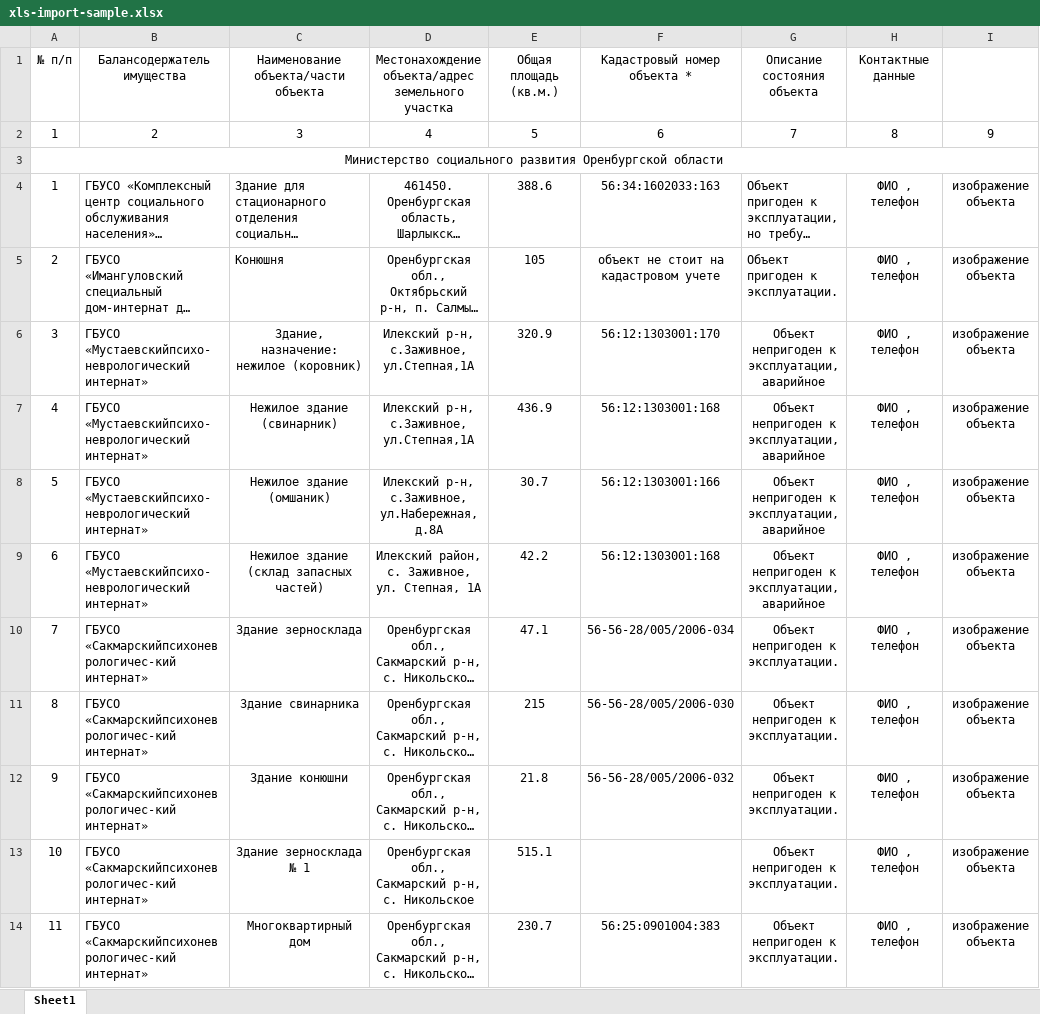
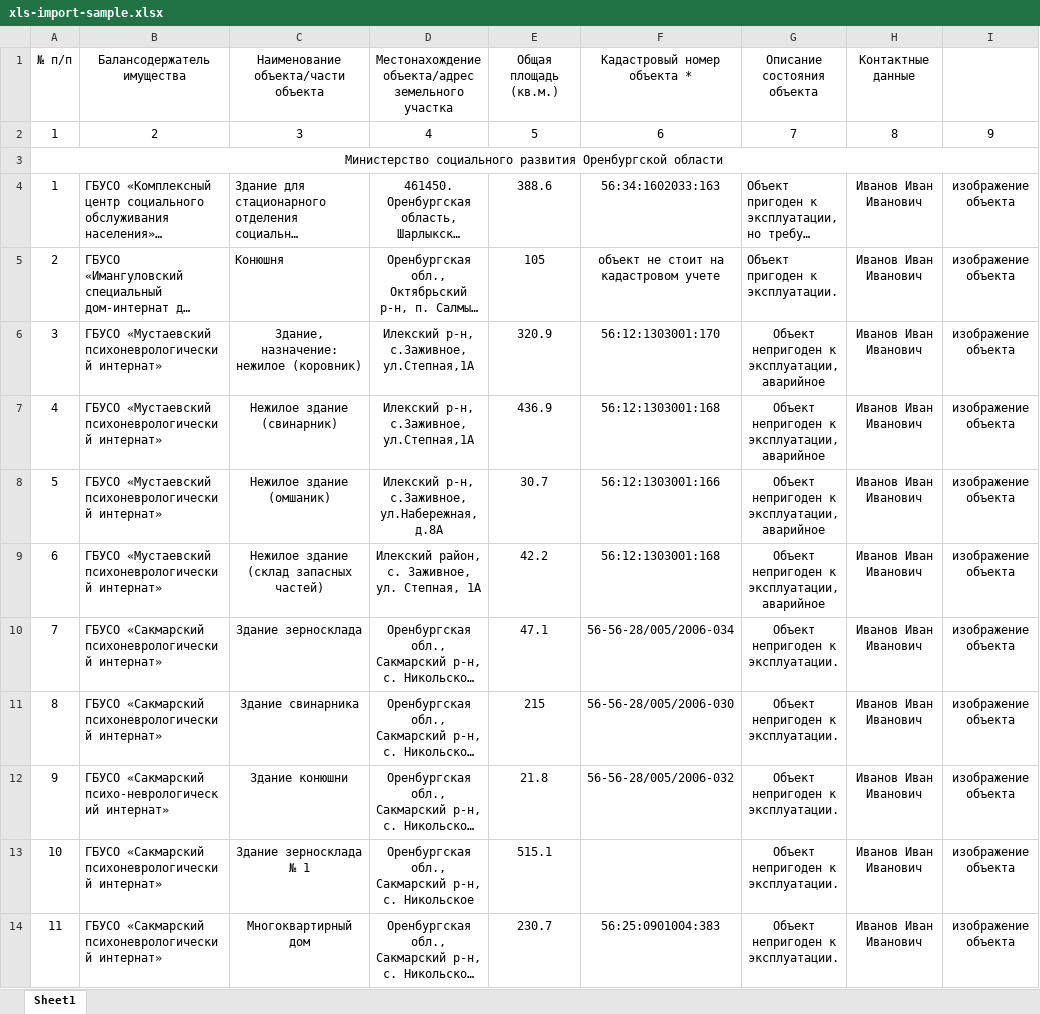
Before and after one commit to sanyapalmero/hackathon-2020, an Excel workbook: xls-import-sample.xlsx, sheet Sheet1, drawn as a sheet; long unchanged cells end in …; values as stored, in another font and other column widths than the file's, no borders; the diff names each change by its address in the sheet, - before the commit and + after, or states it on an @@ line.

Commit message:
Minor updates to the importer

```diff
--- a/xls-import-sample.xlsx (sheet Sheet1)
+++ b/xls-import-sample.xlsx (sheet Sheet1)
-H4:H14 (Контактные данные): ФИО , телефон
+H4:H14 (Контактные данные): Иванов Иван Иванович
-B6:B9 (Балансодержатель имущества): ГБУСО «Мустаевскийпсихо-неврологический интернат»
+B6:B9 (Балансодержатель имущества): ГБУСО «Мустаевский психоневрологический интернат»
-B10:B11 (Балансодержатель имущества): ГБУСО «Сакмарскийпсихоневрологичес-кий интернат»
+B10:B11 (Балансодержатель имущества): ГБУСО «Сакмарский психоневрологический интернат»
-B12 (Балансодержатель имущества): ГБУСО «Сакмарскийпсихоневрологичес-кий интернат»
+B12 (Балансодержатель имущества): ГБУСО «Сакмарский психо-неврологический интернат»
-B13:B14 (Балансодержатель имущества): ГБУСО «Сакмарскийпсихоневрологичес-кий интернат»
+B13:B14 (Балансодержатель имущества): ГБУСО «Сакмарский психоневрологический интернат»
```
Also changed, not shown: 2 other files.
